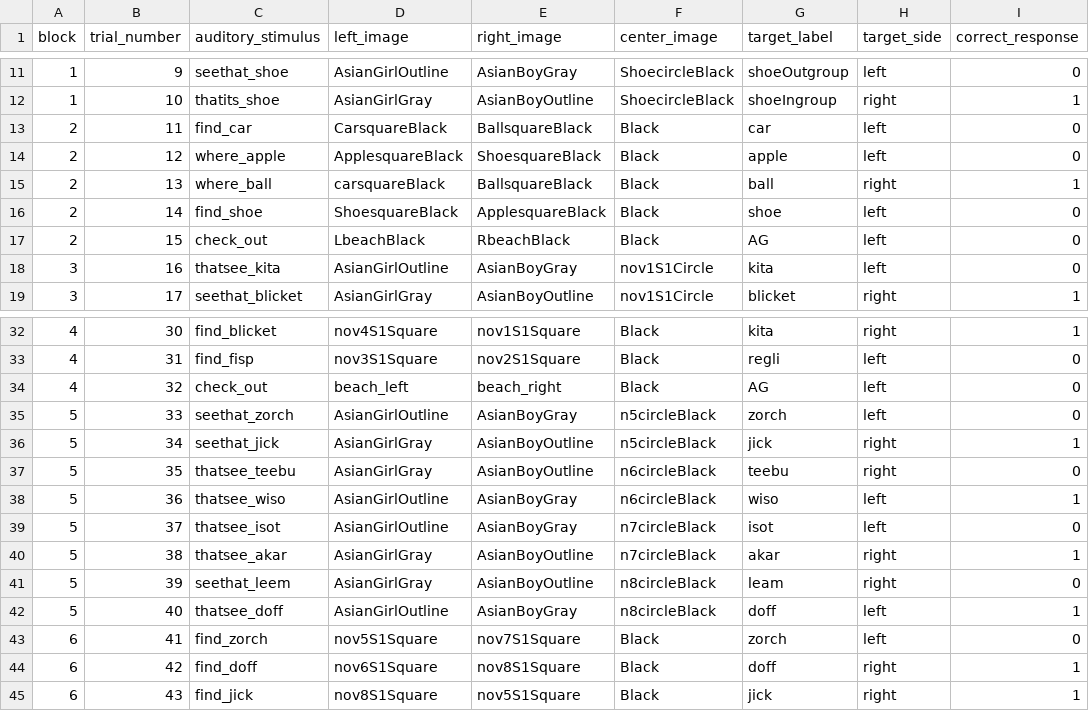
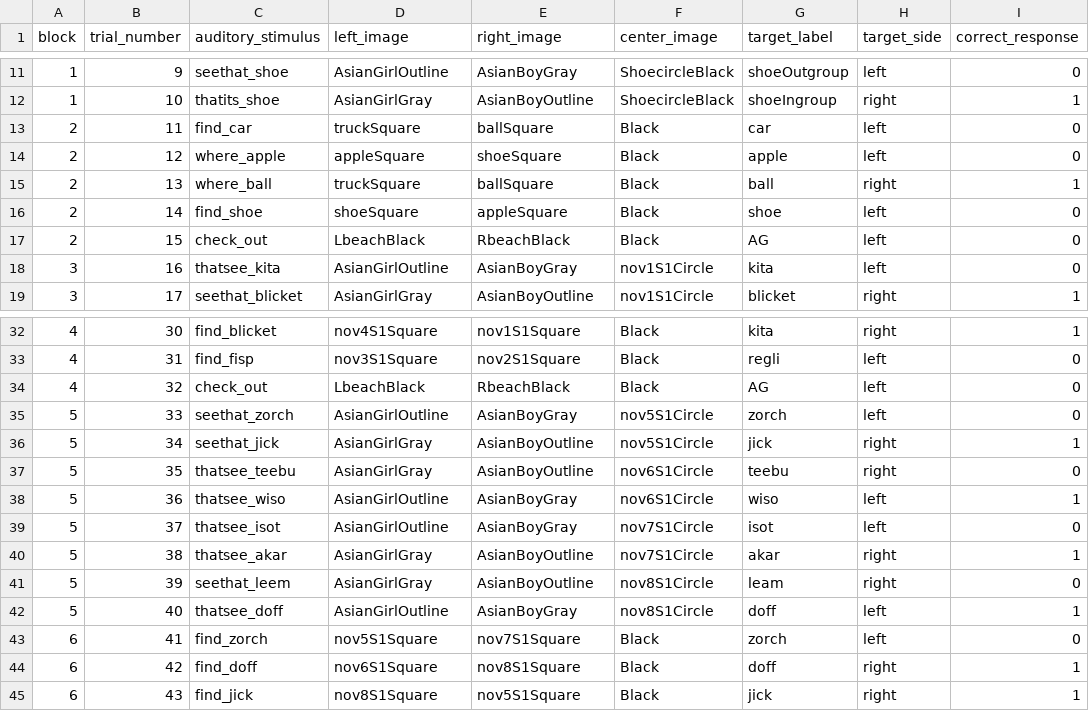
Before and after one commit to dabacon1/DABdiss, a CSV file: orders/nohvalOrderStudy1AM.csv, drawn as a sheet; only a part is shown, gaps mark what is left out; the diff names each change by its address in the sheet, - before the commit and + after, or states it on an @@ line.

```diff
--- a/orders/nohvalOrderStudy1AM.csv
+++ b/orders/nohvalOrderStudy1AM.csv
-D13 (left_image): CarsquareBlack
+D13 (left_image): truckSquare
-E13 (right_image): BallsquareBlack
+E13 (right_image): ballSquare
-D14 (left_image): ApplesquareBlack
+D14 (left_image): appleSquare
-E14 (right_image): ShoesquareBlack
+E14 (right_image): shoeSquare
-D15 (left_image): carsquareBlack
+D15 (left_image): truckSquare
-E15 (right_image): BallsquareBlack
+E15 (right_image): ballSquare
-D16 (left_image): ShoesquareBlack
+D16 (left_image): shoeSquare
-E16 (right_image): ApplesquareBlack
+E16 (right_image): appleSquare
-D34 (left_image): beach_left
+D34 (left_image): LbeachBlack
-E34 (right_image): beach_right
+E34 (right_image): RbeachBlack
-F35:F36 (center_image): n5circleBlack
+F35:F36 (center_image): nov5S1Circle
-F37:F38 (center_image): n6circleBlack
+F37:F38 (center_image): nov6S1Circle
-F39:F40 (center_image): n7circleBlack
+F39:F40 (center_image): nov7S1Circle
-F41:F42 (center_image): n8circleBlack
+F41:F42 (center_image): nov8S1Circle
```
Also changed, not shown: orders/nohvalOrderStudy1AF.csv.
